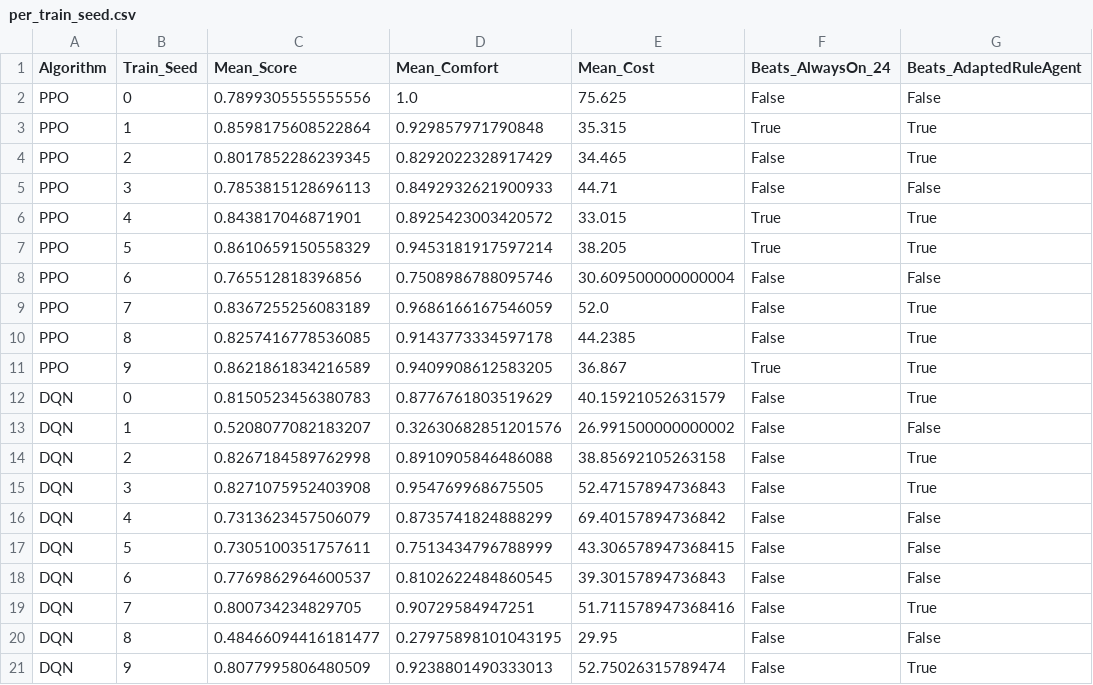
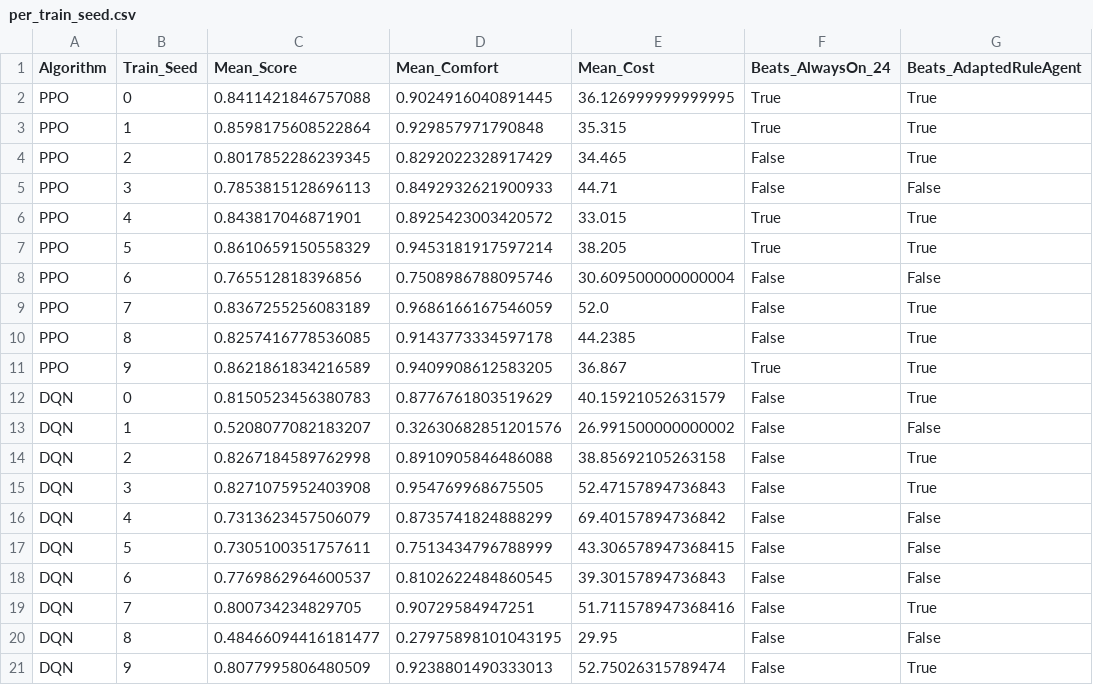
Before and after one commit to Shagun-Thakur/smart-home-openenv, a CSV file: results/per_train_seed.csv, drawn as a sheet; removed rows and columns are numbered as before the commit, all else as after; the diff names each change by its address in the sheet, - before the commit and + after, or states it on an @@ line.

```diff
--- a/results/per_train_seed.csv
+++ b/results/per_train_seed.csv
-row 2: PPO | 0 | 0.7899305555555556 | 1.0 | 75.625 | False | False
+row 2: PPO | 0 | 0.8411421846757088 | 0.9024916040891445 | 36.126999999999995 | True | True
```
Also changed, not shown: results/behavior_summary.csv, results/evaluation_metrics.csv, 8 other files.
